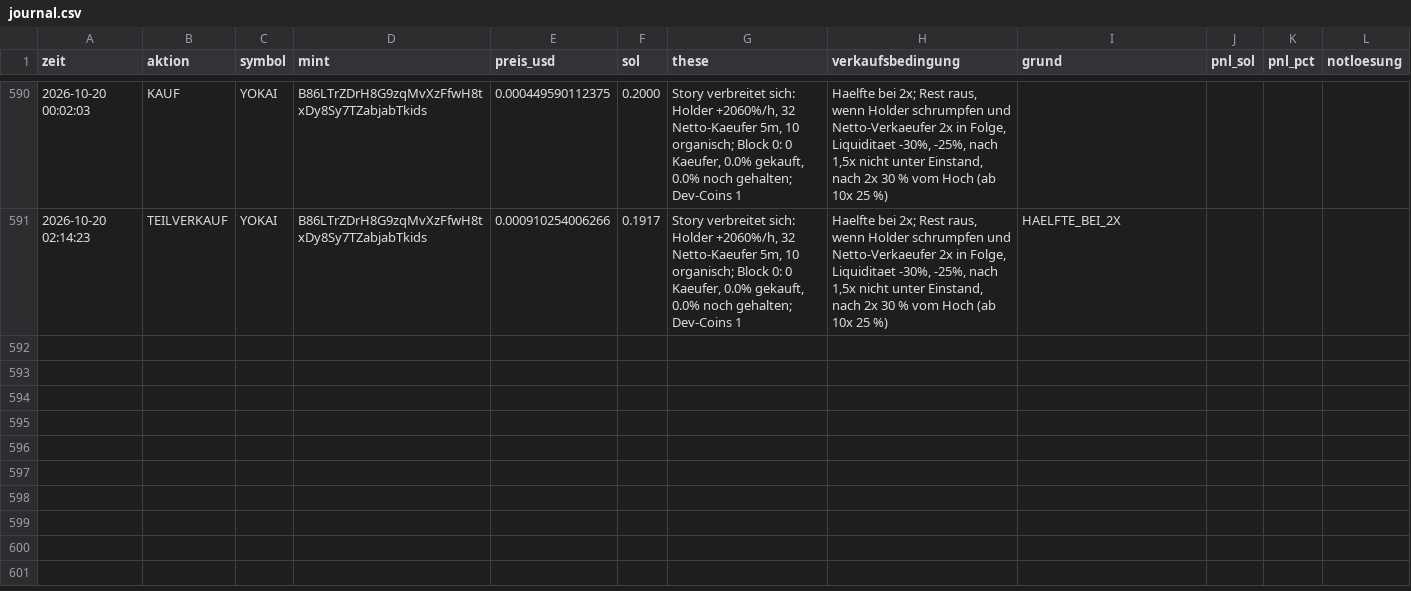
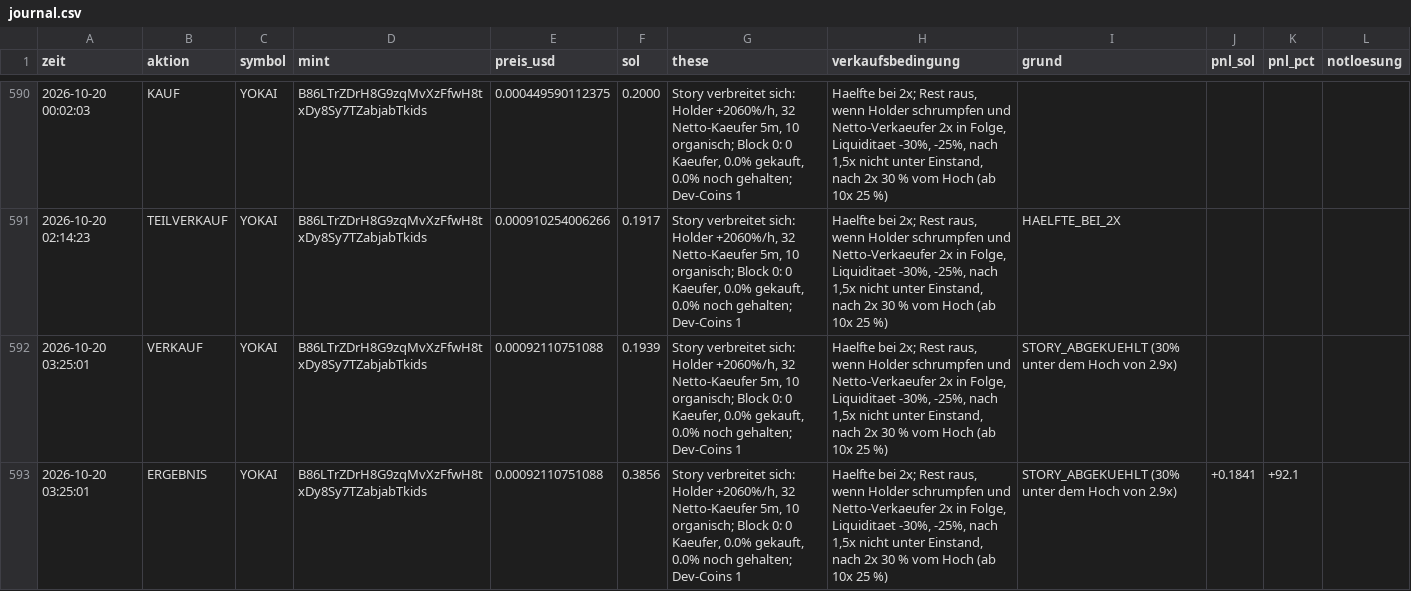
Before and after one commit to Jubosaurus/solana-meme-paperbot, a CSV file: experimente/notbremse_25/journal.csv, drawn as a sheet; only a part is shown, gaps mark what is left out.

```diff
--- a/experimente/notbremse_25/journal.csv
+++ b/experimente/notbremse_25/journal.csv
@@ -591 +591,3 @@ zeit,aktion,symbol,mint,preis_usd,sol,these,verkaufsbedingung,grund,pnl_sol,pnl_
 2026-10-20 02:14:23,TEILVERKAUF,YOKAI,B86LTrZDrH8G9zqMvXzFfwH8txDy8Sy7TZabjabTkids,0.000910254006266,0.1917,"Story verbreitet sich: Holder +2060%/h, 32 Netto-Kaeufer 5m, 10 organisch; Block 0: 0 Kaeufer, 0.0% gekauft, 0.0% noch gehalten; Dev-Coins 1","Haelfte bei 2x; Rest raus, wenn Holder schrumpfen und Netto-Verkaeufer 2x in Folge, Liquiditaet -30%, -25%, nach 1,5x nicht unter Einstand, nach 2x 30 % vom Hoch (ab 10x 25 %)",HAELFTE_BEI_2X,,,
+2026-10-20 03:25:01,VERKAUF,YOKAI,B86LTrZDrH8G9zqMvXzFfwH8txDy8Sy7TZabjabTkids,0.00092110751088,0.1939,"Story verbreitet sich: Holder +2060%/h, 32 Netto-Kaeufer 5m, 10 organisch; Block 0: 0 Kaeufer, 0.0% gekauft, 0.0% noch gehalten; Dev-Coins 1","Haelfte bei 2x; Rest raus, wenn Holder schrumpfen und Netto-Verkaeufer 2x in Folge, Liquiditaet -30%, -25%, nach 1,5x nicht unter Einstand, nach 2x 30 % vom Hoch (ab 10x 25 %)",STORY_ABGEKUEHLT (30% unter dem Hoch von 2.9x),,,
+2026-10-20 03:25:01,ERGEBNIS,YOKAI,B86LTrZDrH8G9zqMvXzFfwH8txDy8Sy7TZabjabTkids,0.00092110751088,0.3856,"Story verbreitet sich: Holder +2060%/h, 32 Netto-Kaeufer 5m, 10 organisch; Block 0: 0 Kaeufer, 0.0% gekauft, 0.0% noch gehalten; Dev-Coins 1","Haelfte bei 2x; Rest raus, wenn Holder schrumpfen und Netto-Verkaeufer 2x in Folge, Liquiditaet -30%, -25%, nach 1,5x nicht unter Einstand, nach 2x 30 % vom Hoch (ab 10x 25 %)",STORY_ABGEKUEHLT (30% unter dem Hoch von 2.9x),+0.1841,+92.1,
```
Also changed, not shown: abgelehnt/2026-10-20.csv, experimente/drittel_leiter/journal.csv, 17 other files.
